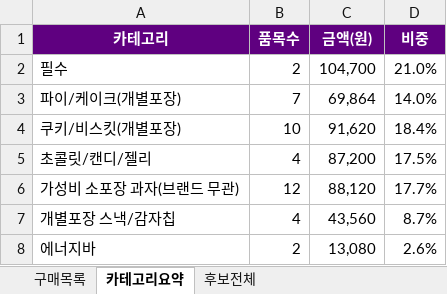
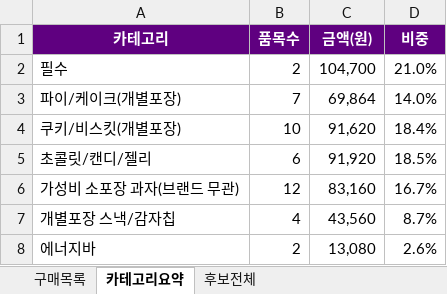
Before and after one commit to yjy9283/Kurly, an Excel workbook: 다과_구매목록.xlsx, sheet 카테고리요약, drawn as a sheet; values as stored, in another font and other column widths than the file's, no borders; the diff names each change by its address in the sheet, - before the commit and + after, or states it on an @@ line.

```diff
--- a/다과_구매목록.xlsx (sheet 카테고리요약)
+++ b/다과_구매목록.xlsx (sheet 카테고리요약)
-B5 (품목수): 4
+B5 (품목수): 6
-C5 (금액(원)): 87,200
+C5 (금액(원)): 91,920
-D5 (비중): 17.5%
+D5 (비중): 18.5%
-C6 (금액(원)): 88,120
+C6 (금액(원)): 83,160
-D6 (비중): 17.7%
+D6 (비중): 16.7%
```
Also changed, not shown: sheet 구매목록, formulas that keep their value, 2 other files.
